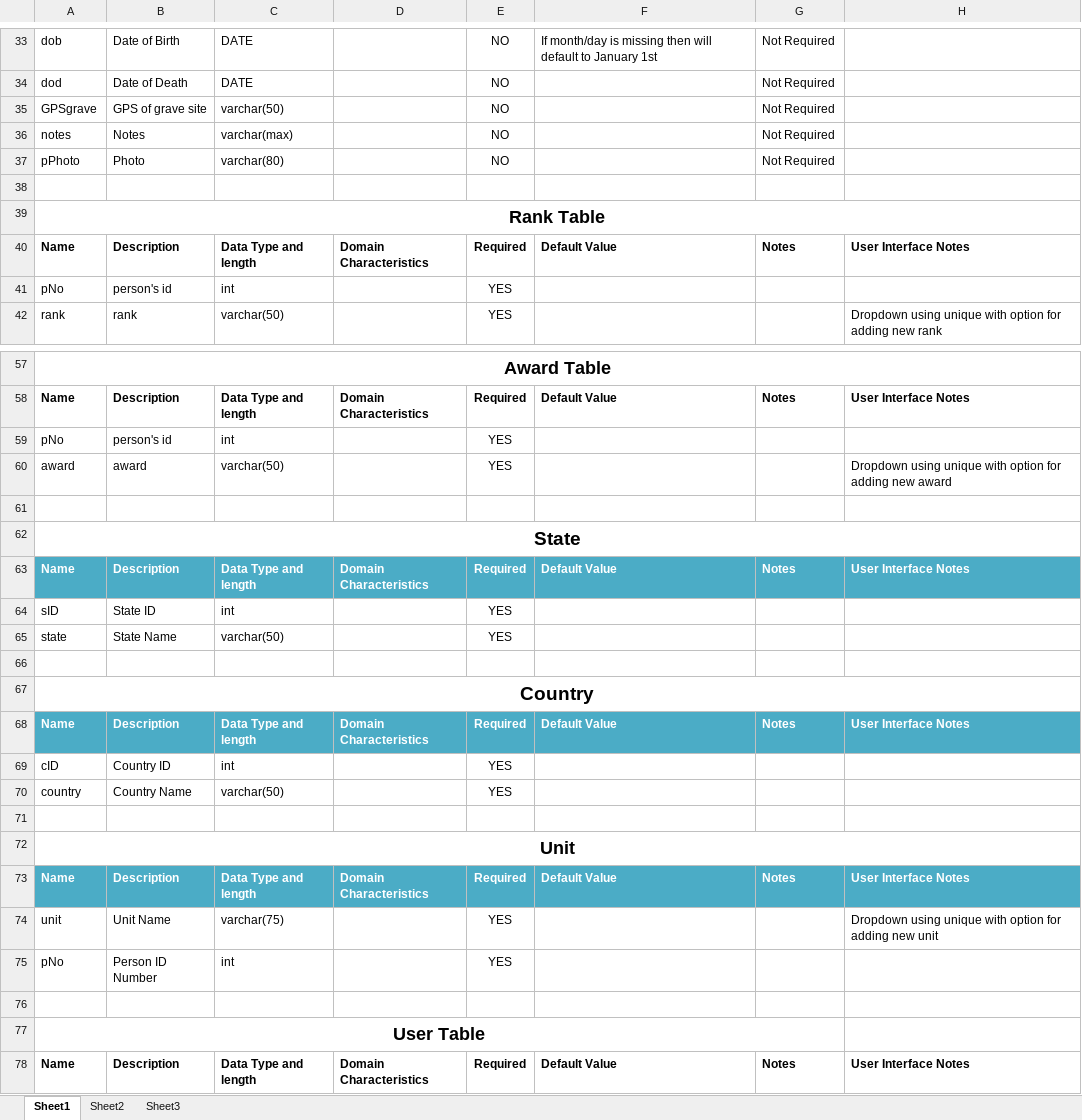
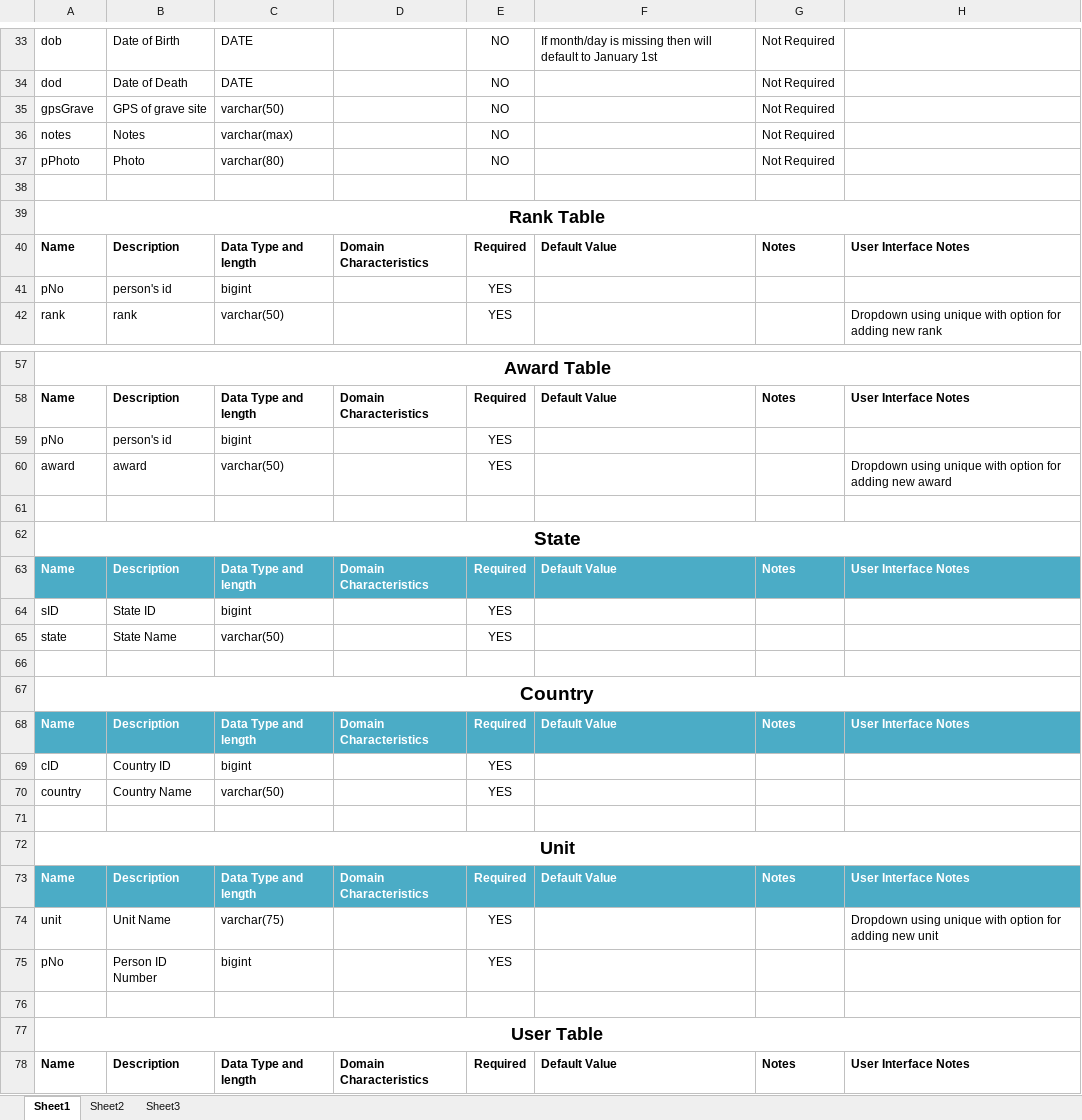
Before and after one commit to PallasDoesCode/VCP, an Excel workbook: Veterans Cemetary Project.xlsx, sheet Sheet1, drawn as a sheet; only a part is shown, gaps mark what is left out; values as stored, in another font and other column widths than the file's, no borders; conditional formats and table styles not drawn; the diff covers the shown part only; the diff names each change by its address in the sheet, - before the commit and + after, or states it on an @@ line.

Commit message:
Added SQL file and Updated Data Dictionary

```diff
--- a/Veterans Cemetary Project.xlsx (sheet Sheet1)
+++ b/Veterans Cemetary Project.xlsx (sheet Sheet1)
-A35: GPSgrave
+A35: gpsGrave
-C41: int
+C41: bigint
-C59: int
+C59: bigint
-C64: int
+C64: bigint
-C69: int
+C69: bigint
-C75: int
+C75: bigint
-A77:G77 merged
+A77:H77 merged
```
Also changed, not shown: 2 edited cells elsewhere in this sheet, 1 other file.
